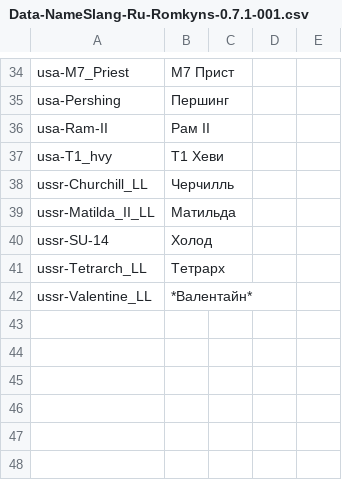
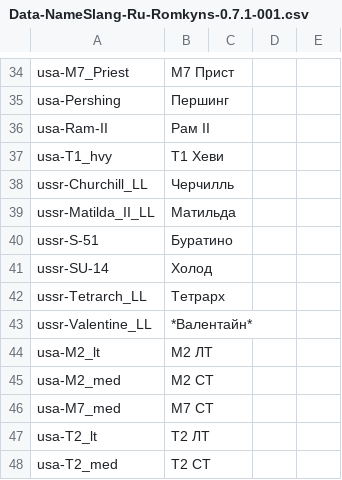
Before and after one commit to rstarkov/TankIconMaker, a CSV file: Resources/Data-NameSlang-Ru-Romkyns-0.7.1-001.csv, drawn as a sheet; only a part is shown, gaps mark what is left out; the diff names each change by its address in the sheet, - before the commit and + after, or states it on an @@ line.

```diff
--- a/Resources/Data-NameSlang-Ru-Romkyns-0.7.1-001.csv
+++ b/Resources/Data-NameSlang-Ru-Romkyns-0.7.1-001.csv
+row 40: ussr-S-51 | Буратино
+row 44: usa-M2_lt | M2 ЛТ
+row 45: usa-M2_med | M2 СТ
+row 46: usa-M7_med | M7 СТ
+row 47: usa-T2_lt | T2 ЛТ
+row 48: usa-T2_med | T2 СТ
```
Also changed, not shown: 9 other files.
